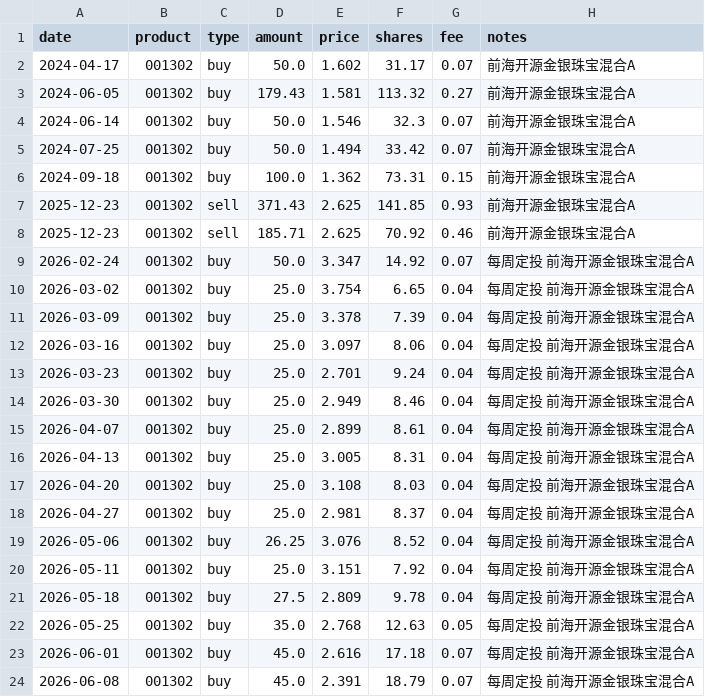
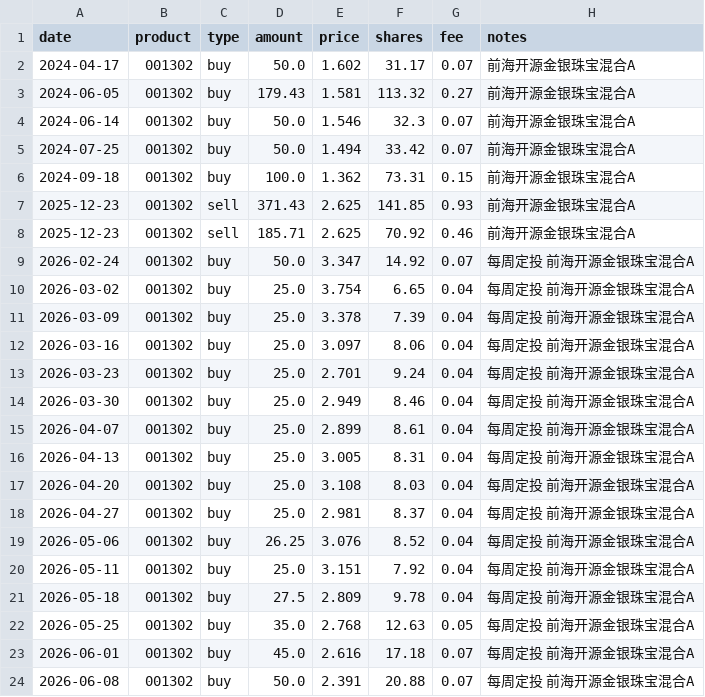
Before and after one commit to JINHUILYU/Quant, a CSV file: data/portfolio/001302.csv, drawn as a sheet.

Commit message:
chore: 修正定投数据

```diff
--- a/data/portfolio/001302.csv
+++ b/data/portfolio/001302.csv
@@ -23,2 +23,2 @@ date,product,type,amount,price,shares,fee,notes
 2026-06-01,001302,buy,45.0,2.616,17.18,0.07,每周定投 前海开源金银珠宝混合A
-2026-06-08,001302,buy,45.0,2.391,18.79,0.07,每周定投 前海开源金银珠宝混合A
+2026-06-08,001302,buy,50.0,2.391,20.88,0.07,每周定投 前海开源金银珠宝混合A
```
